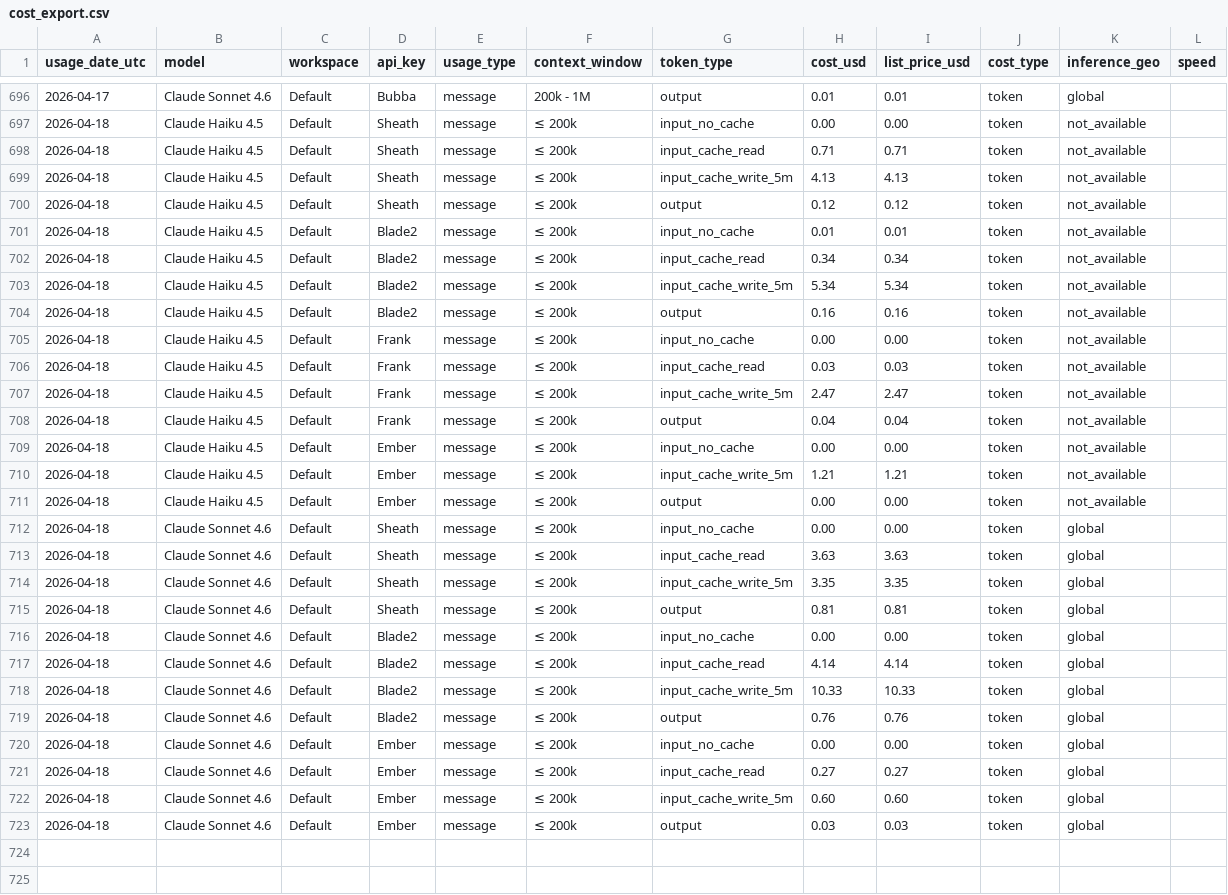
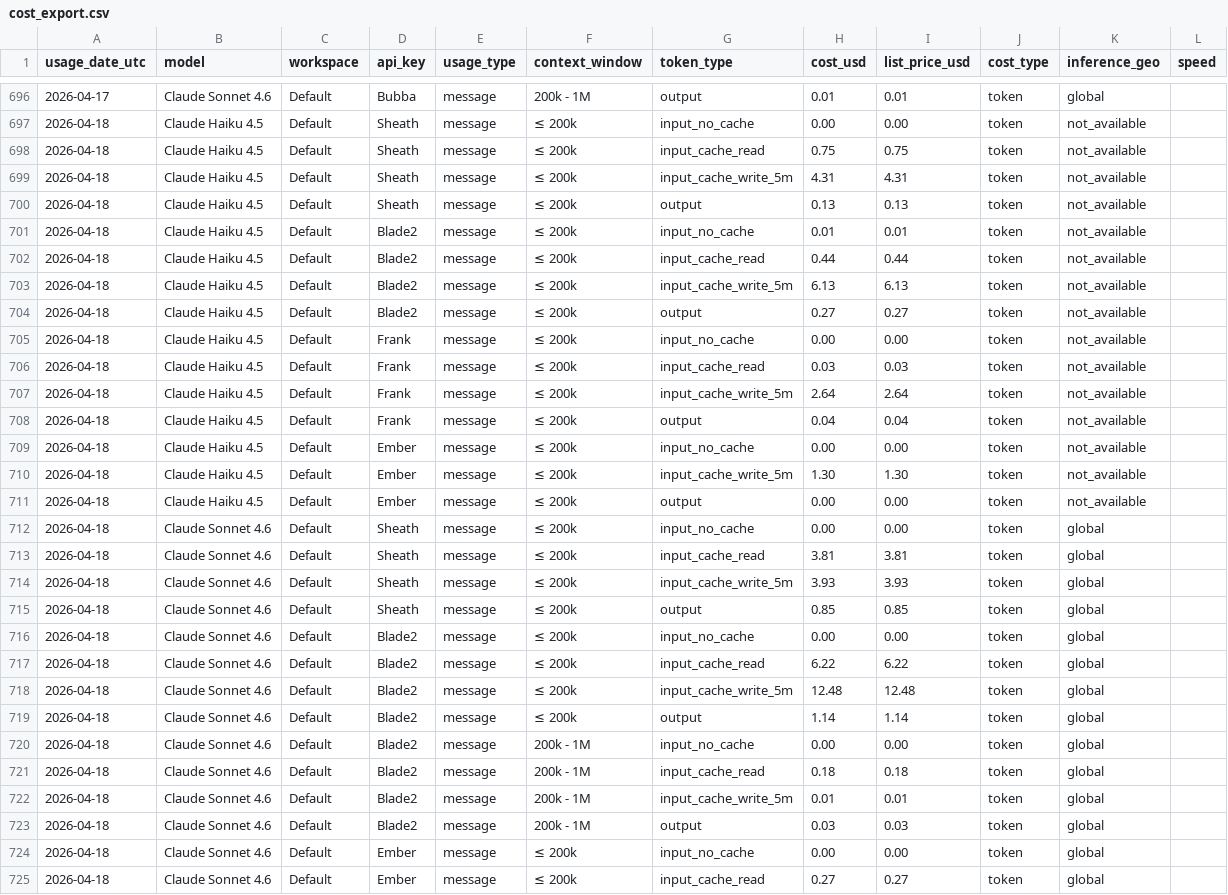
Before and after one commit to VikingSam/token-dashboard, a CSV file: cost_export.csv, drawn as a sheet; only a part is shown, gaps mark what is left out; the shorter side is filled out with more unchanged rows.

Commit message:
Token dashboard auto-update

```diff
--- a/cost_export.csv
+++ b/cost_export.csv
@@ -697,24 +697,28 @@ usage_date_utc,model,workspace,api_key,usage_type,context_window,token_type,cost
 2026-04-18,Claude Haiku 4.5,Default,Sheath,message,≤ 200k,input_no_cache,0.00,0.00,token,not_available,
-2026-04-18,Claude Haiku 4.5,Default,Sheath,message,≤ 200k,input_cache_read,0.71,0.71,token,not_available,
-2026-04-18,Claude Haiku 4.5,Default,Sheath,message,≤ 200k,input_cache_write_5m,4.13,4.13,token,not_available,
-2026-04-18,Claude Haiku 4.5,Default,Sheath,message,≤ 200k,output,0.12,0.12,token,not_available,
+2026-04-18,Claude Haiku 4.5,Default,Sheath,message,≤ 200k,input_cache_read,0.75,0.75,token,not_available,
+2026-04-18,Claude Haiku 4.5,Default,Sheath,message,≤ 200k,input_cache_write_5m,4.31,4.31,token,not_available,
+2026-04-18,Claude Haiku 4.5,Default,Sheath,message,≤ 200k,output,0.13,0.13,token,not_available,
 2026-04-18,Claude Haiku 4.5,Default,Blade2,message,≤ 200k,input_no_cache,0.01,0.01,token,not_available,
-2026-04-18,Claude Haiku 4.5,Default,Blade2,message,≤ 200k,input_cache_read,0.34,0.34,token,not_available,
-2026-04-18,Claude Haiku 4.5,Default,Blade2,message,≤ 200k,input_cache_write_5m,5.34,5.34,token,not_available,
-2026-04-18,Claude Haiku 4.5,Default,Blade2,message,≤ 200k,output,0.16,0.16,token,not_available,
+2026-04-18,Claude Haiku 4.5,Default,Blade2,message,≤ 200k,input_cache_read,0.44,0.44,token,not_available,
+2026-04-18,Claude Haiku 4.5,Default,Blade2,message,≤ 200k,input_cache_write_5m,6.13,6.13,token,not_available,
+2026-04-18,Claude Haiku 4.5,Default,Blade2,message,≤ 200k,output,0.27,0.27,token,not_available,
 2026-04-18,Claude Haiku 4.5,Default,Frank,message,≤ 200k,input_no_cache,0.00,0.00,token,not_available,
 2026-04-18,Claude Haiku 4.5,Default,Frank,message,≤ 200k,input_cache_read,0.03,0.03,token,not_available,
-2026-04-18,Claude Haiku 4.5,Default,Frank,message,≤ 200k,input_cache_write_5m,2.47,2.47,token,not_available,
+2026-04-18,Claude Haiku 4.5,Default,Frank,message,≤ 200k,input_cache_write_5m,2.64,2.64,token,not_available,
 2026-04-18,Claude Haiku 4.5,Default,Frank,message,≤ 200k,output,0.04,0.04,token,not_available,
 2026-04-18,Claude Haiku 4.5,Default,Ember,message,≤ 200k,input_no_cache,0.00,0.00,token,not_available,
-2026-04-18,Claude Haiku 4.5,Default,Ember,message,≤ 200k,input_cache_write_5m,1.21,1.21,token,not_available,
+2026-04-18,Claude Haiku 4.5,Default,Ember,message,≤ 200k,input_cache_write_5m,1.30,1.30,token,not_available,
 2026-04-18,Claude Haiku 4.5,Default,Ember,message,≤ 200k,output,0.00,0.00,token,not_available,
 2026-04-18,Claude Sonnet 4.6,Default,Sheath,message,≤ 200k,input_no_cache,0.00,0.00,token,global,
-2026-04-18,Claude Sonnet 4.6,Default,Sheath,message,≤ 200k,input_cache_read,3.63,3.63,token,global,
-2026-04-18,Claude Sonnet 4.6,Default,Sheath,message,≤ 200k,input_cache_write_5m,3.35,3.35,token,global,
-2026-04-18,Claude Sonnet 4.6,Default,Sheath,message,≤ 200k,output,0.81,0.81,token,global,
+2026-04-18,Claude Sonnet 4.6,Default,Sheath,message,≤ 200k,input_cache_read,3.81,3.81,token,global,
+2026-04-18,Claude Sonnet 4.6,Default,Sheath,message,≤ 200k,input_cache_write_5m,3.93,3.93,token,global,
+2026-04-18,Claude Sonnet 4.6,Default,Sheath,message,≤ 200k,output,0.85,0.85,token,global,
 2026-04-18,Claude Sonnet 4.6,Default,Blade2,message,≤ 200k,input_no_cache,0.00,0.00,token,global,
-2026-04-18,Claude Sonnet 4.6,Default,Blade2,message,≤ 200k,input_cache_read,4.14,4.14,token,global,
-2026-04-18,Claude Sonnet 4.6,Default,Blade2,message,≤ 200k,input_cache_write_5m,10.33,10.33,token,global,
-2026-04-18,Claude Sonnet 4.6,Default,Blade2,message,≤ 200k,output,0.76,0.76,token,global,
+2026-04-18,Claude Sonnet 4.6,Default,Blade2,message,≤ 200k,input_cache_read,6.22,6.22,token,global,
+2026-04-18,Claude Sonnet 4.6,Default,Blade2,message,≤ 200k,input_cache_write_5m,12.48,12.48,token,global,
+2026-04-18,Claude Sonnet 4.6,Default,Blade2,message,≤ 200k,output,1.14,1.14,token,global,
+2026-04-18,Claude Sonnet 4.6,Default,Blade2,message,200k - 1M,input_no_cache,0.00,0.00,token,global,
+2026-04-18,Claude Sonnet 4.6,Default,Blade2,message,200k - 1M,input_cache_read,0.18,0.18,token,global,
+2026-04-18,Claude Sonnet 4.6,Default,Blade2,message,200k - 1M,input_cache_write_5m,0.01,0.01,token,global,
+2026-04-18,Claude Sonnet 4.6,Default,Blade2,message,200k - 1M,output,0.03,0.03,token,global,
 2026-04-18,Claude Sonnet 4.6,Default,Ember,message,≤ 200k,input_no_cache,0.00,0.00,token,global,
```
Also changed, not shown: 2 other files.
